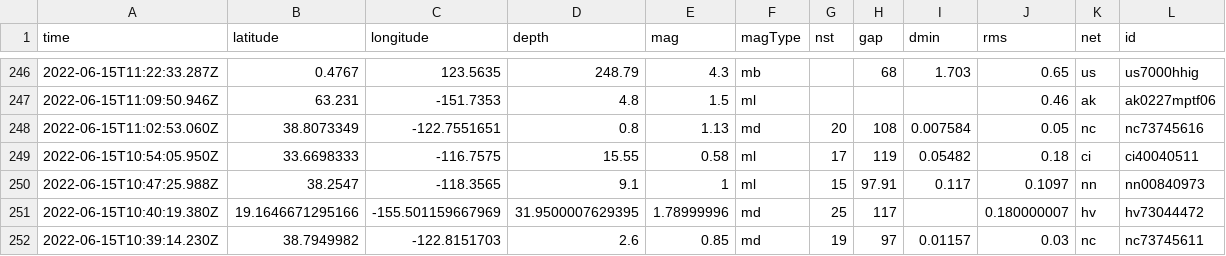
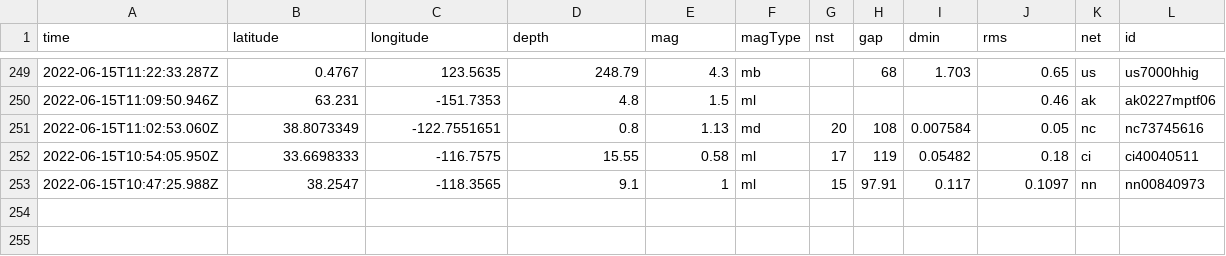
Before and after one commit to lalers/my-data-robot, a CSV file: usgs_current.csv, drawn as a sheet; only a part is shown, gaps mark what is left out; removed rows and columns are numbered as before the commit, all else as after; rows hold the shown columns only; the diff covers the shown part only; the diff names each change by its address in the sheet, - before the commit and + after, or states it on an @@ line.

```diff
--- a/usgs_current.csv
+++ b/usgs_current.csv
-row 251: 2022-06-15T10:40:19.380Z | 19.1646671295166 | -155.501159667969 | 31.9500007629395 | 1.78999996 | md | 25 | 117 |  | 0.180000007 | hv | hv73044472
-row 252: 2022-06-15T10:39:14.230Z | 38.7949982 | -122.8151703 | 2.6 | 0.85 | md | 19 | 97 | 0.01157 | 0.03 | nc | nc73745611
```
Also changed, not shown: 3 added rows, 2 removed rows and 7 edited cells elsewhere in this file.
